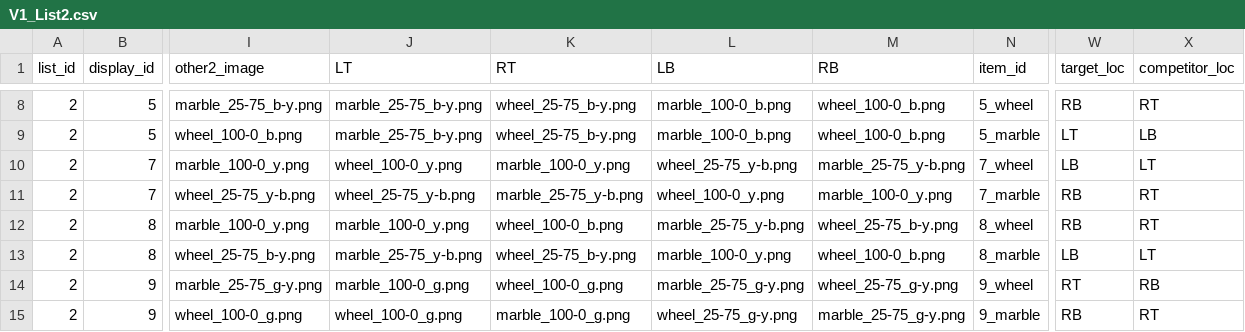
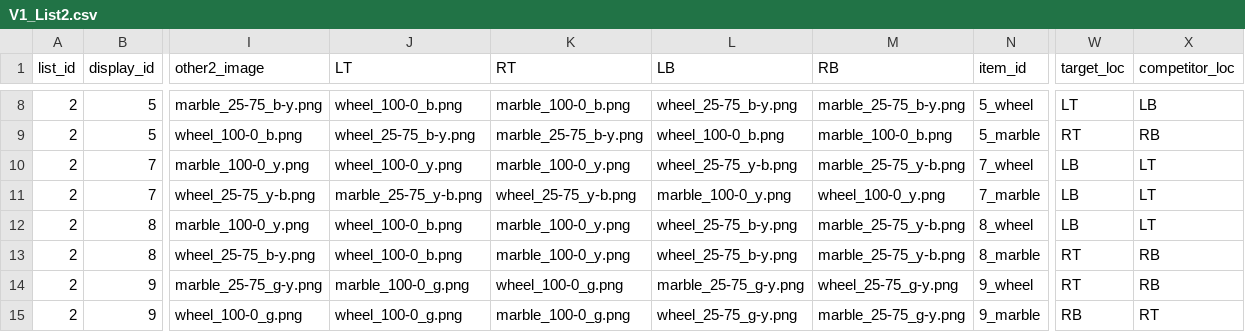
Before and after one commit to sunchaosc/scalar-adverbs, a CSV file: exp1_selfpaced_modals/lists_out/V1_List2.csv, drawn as a sheet; only a part is shown, gaps mark what is left out; the diff covers the shown part only; the diff names each change by its address in the sheet, - before the commit and + after, or states it on an @@ line.

```diff
--- a/exp1_selfpaced_modals/lists_out/V1_List2.csv
+++ b/exp1_selfpaced_modals/lists_out/V1_List2.csv
-J8 (LT): marble_25-75_b-y.png
+J8 (LT): wheel_100-0_b.png
-K8 (RT): wheel_25-75_b-y.png
+K8 (RT): marble_100-0_b.png
-L8 (LB): marble_100-0_b.png
+L8 (LB): wheel_25-75_b-y.png
-M8 (RB): wheel_100-0_b.png
+M8 (RB): marble_25-75_b-y.png
-W8 (target_loc): RB
+W8 (target_loc): LT
-X8 (competitor_loc): RT
+X8 (competitor_loc): LB
-J9 (LT): marble_25-75_b-y.png
+J9 (LT): wheel_25-75_b-y.png
-K9 (RT): wheel_25-75_b-y.png
+K9 (RT): marble_25-75_b-y.png
-L9 (LB): marble_100-0_b.png
+L9 (LB): wheel_100-0_b.png
-M9 (RB): wheel_100-0_b.png
+M9 (RB): marble_100-0_b.png
-W9 (target_loc): LT
+W9 (target_loc): RT
-X9 (competitor_loc): LB
+X9 (competitor_loc): RB
-J11 (LT): wheel_25-75_y-b.png
+J11 (LT): marble_25-75_y-b.png
-K11 (RT): marble_25-75_y-b.png
+K11 (RT): wheel_25-75_y-b.png
-L11 (LB): wheel_100-0_y.png
+L11 (LB): marble_100-0_y.png
-M11 (RB): marble_100-0_y.png
+M11 (RB): wheel_100-0_y.png
-W11:W12 (target_loc): RB
+W11:W12 (target_loc): LB
-X11:X12 (competitor_loc): RT
+X11:X12 (competitor_loc): LT
-J12 (LT): marble_100-0_y.png
+J12 (LT): wheel_100-0_b.png
-K12 (RT): wheel_100-0_b.png
+K12 (RT): marble_100-0_y.png
-L12 (LB): marble_25-75_y-b.png
+L12 (LB): wheel_25-75_b-y.png
-M12 (RB): wheel_25-75_b-y.png
+M12 (RB): marble_25-75_y-b.png
-J13 (LT): marble_25-75_y-b.png
+J13 (LT): wheel_100-0_b.png
-K13 (RT): wheel_25-75_b-y.png
+K13 (RT): marble_100-0_y.png
-L13 (LB): marble_100-0_y.png
+L13 (LB): wheel_25-75_b-y.png
-M13 (RB): wheel_100-0_b.png
+M13 (RB): marble_25-75_y-b.png
-W13 (target_loc): LB
+W13 (target_loc): RT
-X13 (competitor_loc): LT
+X13 (competitor_loc): RB
```
Also changed, not shown: 120 edited cells elsewhere in this file, exp1_selfpaced_modals/lists_out/ALL_variants_all_lists.csv, exp1_selfpaced_modals/lists_out/V1_List1.csv, 36 other files.
